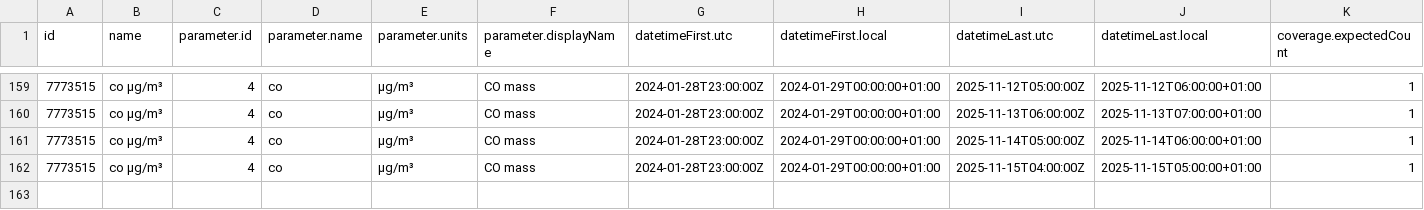
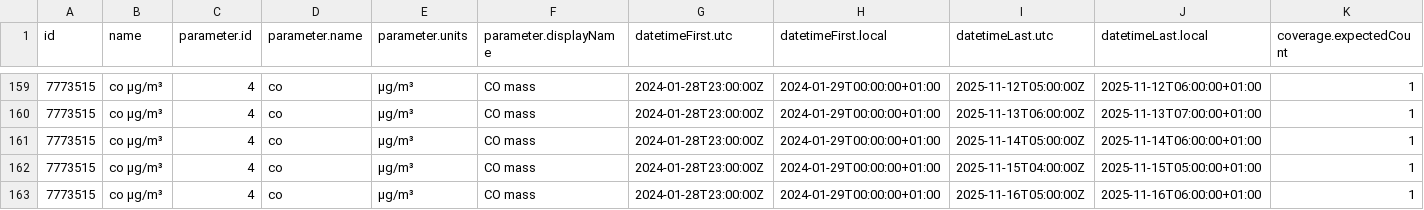
Before and after one commit to vncgabriel/practica08-airquality, a CSV file: data/air_data.csv, drawn as a sheet; only a part is shown, gaps mark what is left out; rows hold the shown columns only; the diff names each change by its address in the sheet, - before the commit and + after, or states it on an @@ line.

Commit message:
Updating Data

```diff
--- a/data/air_data.csv
+++ b/data/air_data.csv
+row 163: 7773515 | co µg/m³ | 4 | co | µg/m³ | CO mass | 2024-01-28T23:00:00Z | 2024-01-29T00:00:00+01:00 | 2025-11-16T05:00:00Z | 2025-11-16T06:00:00+01:00 | 1
```
